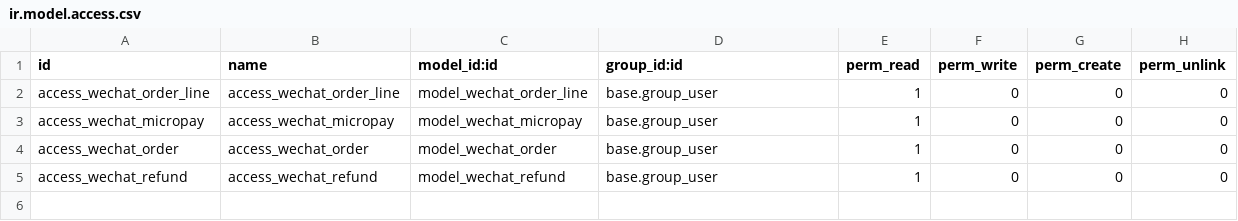
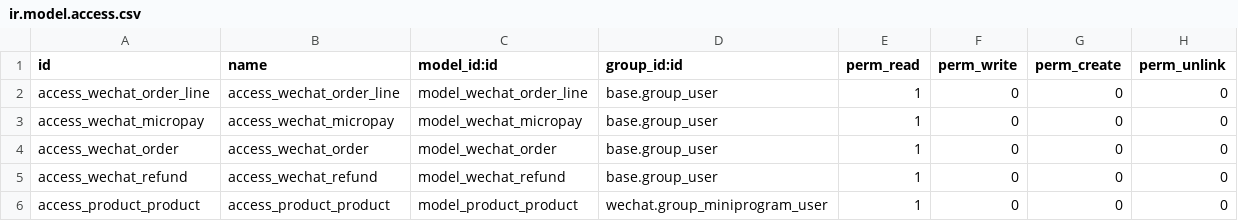
Before and after one commit to itpp-labs/pos-addons, a CSV file: wechat/security/ir.model.access.csv, drawn as a sheet.

Commit message:
:bomb: add groups

```diff
--- a/wechat/security/ir.model.access.csv
+++ b/wechat/security/ir.model.access.csv
@@ -5 +5,2 @@ access_wechat_order,access_wechat_order,model_wechat_order,base.group_user,1,0,0
 access_wechat_refund,access_wechat_refund,model_wechat_refund,base.group_user,1,0,0,0
+access_product_product,access_product_product,model_product_product,wechat.group_miniprogram_user,1,0,0,0
```
Also changed, not shown: 4 other files.
